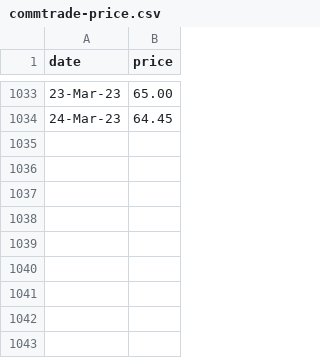
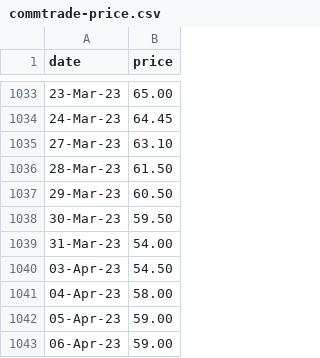
Before and after one commit to dmitrische/nzu-market, a CSV file: commtrade-price.csv, drawn as a sheet; only a part is shown, gaps mark what is left out; the diff names each change by its address in the sheet, - before the commit and + after, or states it on an @@ line.

Commit message:
added this weeks data

```diff
--- a/commtrade-price.csv
+++ b/commtrade-price.csv
+row 1035: 27-Mar-23 | 63.10
+row 1036: 28-Mar-23 | 61.50
+row 1037: 29-Mar-23 | 60.50
+row 1038: 30-Mar-23 | 59.50
+row 1039: 31-Mar-23 | 54.00
+row 1040: 03-Apr-23 | 54.50
+row 1041: 04-Apr-23 | 58.00
+row 1042: 05-Apr-23 | 59.00
+row 1043: 06-Apr-23 | 59.00
```
Also changed, not shown: 1 other file.
